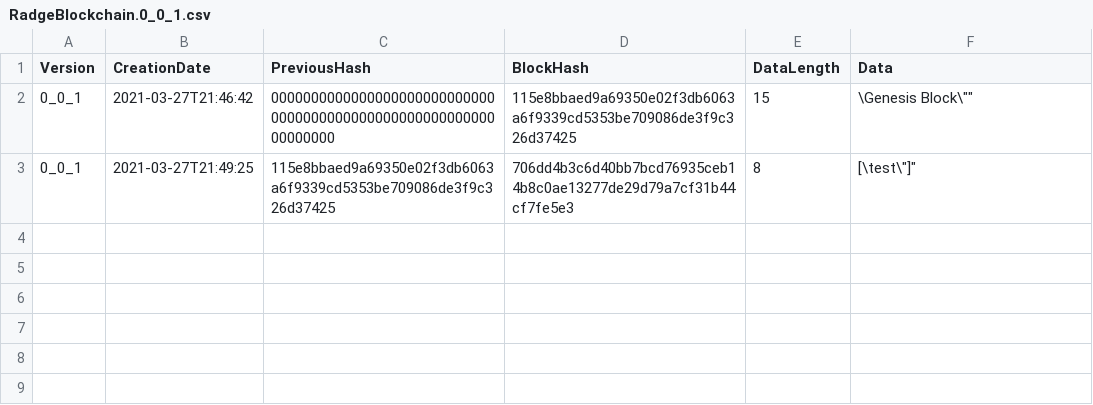
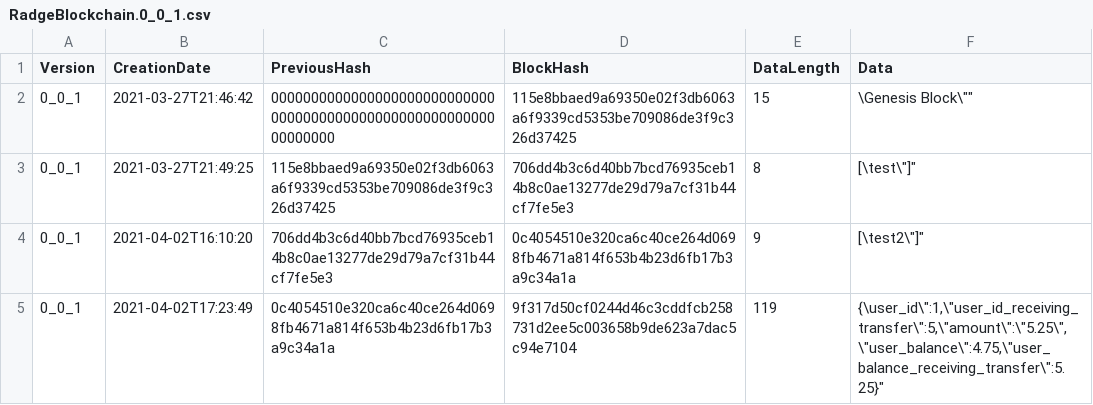
Before and after one commit to vgrdominik/radgeApi, a CSV file: app/Modules/Blockchain/Block/Service/files/blockchain/RadgeBlockchain.0_0_1.csv, drawn as a sheet.

```diff
--- a/app/Modules/Blockchain/Block/Service/files/blockchain/RadgeBlockchain.0_0_1.csv
+++ b/app/Modules/Blockchain/Block/Service/files/blockchain/RadgeBlockchain.0_0_1.csv
@@ -3 +3,3 @@ Version;CreationDate;PreviousHash;BlockHash;DataLength;Data
 0_0_1;2021-03-27T21:49:25;115e8bbaed9a69350e02f3db6063a6f9339cd5353be709086de3f9c326d37425;706dd4b3c6d40bb7bcd76935ceb14b8c0ae13277de29d79a7cf31b44cf7fe5e3;8;"[\"test\"]"
+0_0_1;2021-04-02T16:10:20;706dd4b3c6d40bb7bcd76935ceb14b8c0ae13277de29d79a7cf31b44cf7fe5e3;0c4054510e320ca6c40ce264d0698fb4671a814f653b4b23d6fb17b3a9c34a1a;9;"[\"test2\"]"
+0_0_1;2021-04-02T17:23:49;0c4054510e320ca6c40ce264d0698fb4671a814f653b4b23d6fb17b3a9c34a1a;9f317d50cf0244d46c3cddfcb258731d2ee5c003658b9de623a7dac5c94e7104;119;"{\"user_id\":1,\"user_id_receiving_transfer\":5,\"amount\":\"5.25\",\"user_balance\":4.75,\"user_balance_receiving_transfer\":5.25}"
```
Also changed, not shown: 21 other files.
